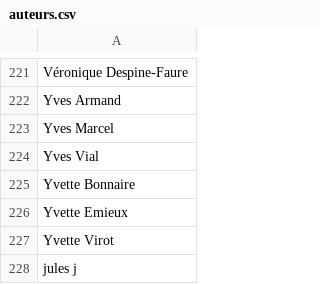
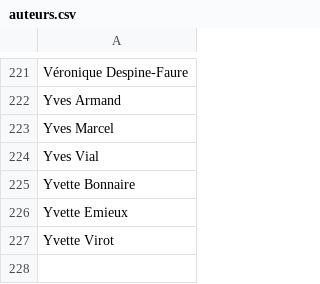
Before and after one commit to mich59139/AHPV, a CSV file: data/auteurs.csv, drawn as a sheet; only a part is shown, gaps mark what is left out.

Commit message:
Mise à jour data/auteurs.csv

```diff
--- a/data/auteurs.csv
+++ b/data/auteurs.csv
@@ -227,2 +227 @@ Yvette Emieux
 Yvette Virot
-jules j
```
